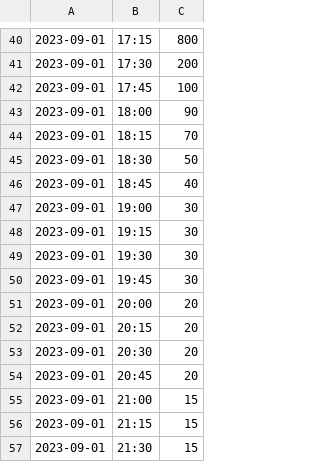
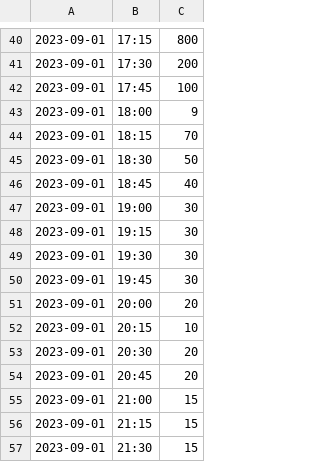
Before and after one commit to Tasfiq-Jawaad/comp1711, a CSV file: courseWork/task2/FitnessData_2023.csv, drawn as a sheet; only a part is shown, gaps mark what is left out.

Commit message:
task 2 complete

```diff
--- a/courseWork/task2/FitnessData_2023.csv
+++ b/courseWork/task2/FitnessData_2023.csv
@@ -42,3 +42,3 @@
 2023-09-01,17:45,100
-2023-09-01,18:00,90
+2023-09-01,18:00,9
 2023-09-01,18:15,70
@@ -51,3 +51,3 @@
 2023-09-01,20:00,20
-2023-09-01,20:15,20
+2023-09-01,20:15,10
 2023-09-01,20:30,20
```
Also changed, not shown: 3 other files.
